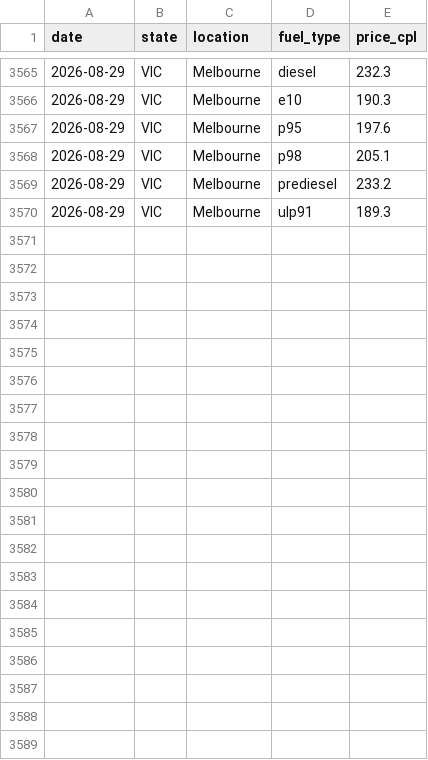
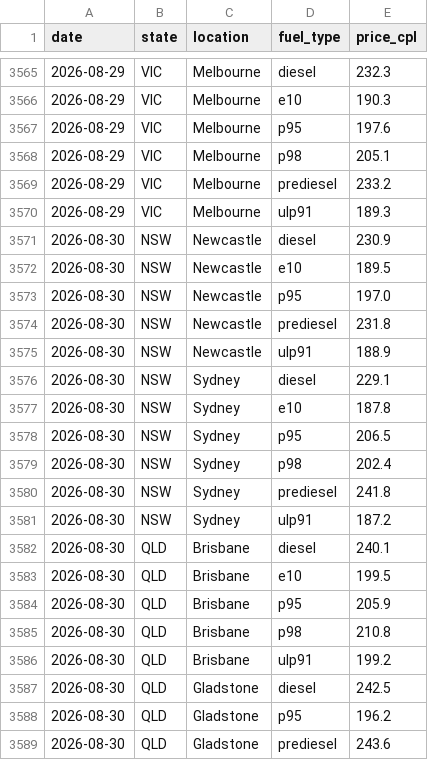
Before and after one commit to nwbort/tgp-freedomfuels, a CSV file: tgp_data.csv, drawn as a sheet; only a part is shown, gaps mark what is left out; the diff covers the shown part only.

```diff
--- a/tgp_data.csv
+++ b/tgp_data.csv
@@ -3570 +3570,20 @@ date,state,location,fuel_type,price_cpl
 2026-08-29,VIC,Melbourne,ulp91,189.3
+2026-08-30,NSW,Newcastle,diesel,230.9
+2026-08-30,NSW,Newcastle,e10,189.5
+2026-08-30,NSW,Newcastle,p95,197.0
+2026-08-30,NSW,Newcastle,prediesel,231.8
+2026-08-30,NSW,Newcastle,ulp91,188.9
+2026-08-30,NSW,Sydney,diesel,229.1
+2026-08-30,NSW,Sydney,e10,187.8
+2026-08-30,NSW,Sydney,p95,206.5
+2026-08-30,NSW,Sydney,p98,202.4
+2026-08-30,NSW,Sydney,prediesel,241.8
+2026-08-30,NSW,Sydney,ulp91,187.2
+2026-08-30,QLD,Brisbane,diesel,240.1
+2026-08-30,QLD,Brisbane,e10,199.5
+2026-08-30,QLD,Brisbane,p95,205.9
+2026-08-30,QLD,Brisbane,p98,210.8
+2026-08-30,QLD,Brisbane,ulp91,199.2
+2026-08-30,QLD,Gladstone,diesel,242.5
+2026-08-30,QLD,Gladstone,p95,196.2
+2026-08-30,QLD,Gladstone,prediesel,243.6
```
Also changed, not shown: 16 added rows elsewhere in this file, 1 other file.
